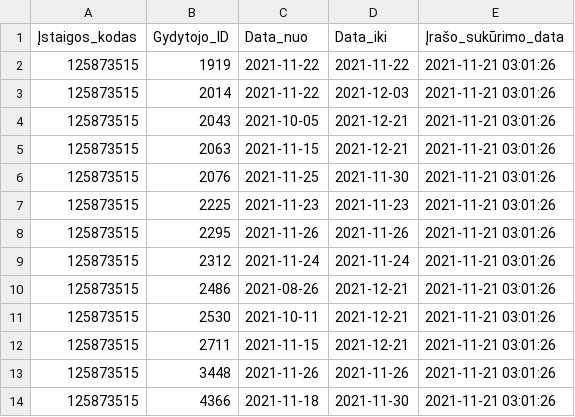
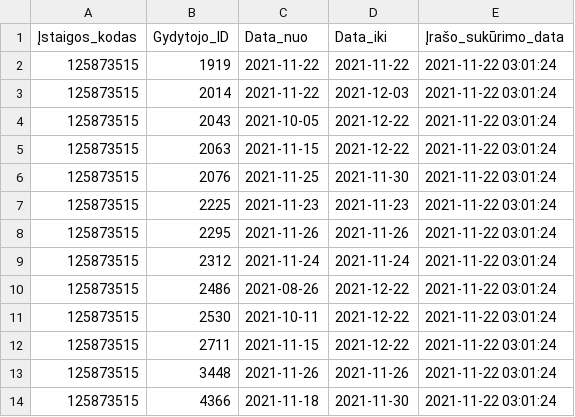
Before and after one commit to vilnius/centro-poliklinika, a CSV file: data/Centro_poliklinika/Registracija/125873515_doctors_excluded.csv, drawn as a sheet.

Commit message:
Centro poliklinika automatic update

```diff
--- a/data/Centro_poliklinika/Registracija/125873515_doctors_excluded.csv
+++ b/data/Centro_poliklinika/Registracija/125873515_doctors_excluded.csv
@@ -1,14 +1,14 @@
 Įstaigos_kodas;Gydytojo_ID;Data_nuo;Data_iki;Įrašo_sukūrimo_data
-125873515;1919;2021-11-22;2021-11-22;2021-11-21 03:01:26
-125873515;2014;2021-11-22;2021-12-03;2021-11-21 03:01:26
-125873515;2043;2021-10-05;2021-12-21;2021-11-21 03:01:26
-125873515;2063;2021-11-15;2021-12-21;2021-11-21 03:01:26
-125873515;2076;2021-11-25;2021-11-30;2021-11-21 03:01:26
-125873515;2225;2021-11-23;2021-11-23;2021-11-21 03:01:26
-125873515;2295;2021-11-26;2021-11-26;2021-11-21 03:01:26
-125873515;2312;2021-11-24;2021-11-24;2021-11-21 03:01:26
-125873515;2486;2021-08-26;2021-12-21;2021-11-21 03:01:26
-125873515;2530;2021-10-11;2021-12-21;2021-11-21 03:01:26
-125873515;2711;2021-11-15;2021-12-21;2021-11-21 03:01:26
-125873515;3448;2021-11-26;2021-11-26;2021-11-21 03:01:26
-125873515;4366;2021-11-18;2021-11-30;2021-11-21 03:01:26
+125873515;1919;2021-11-22;2021-11-22;2021-11-22 03:01:24
+125873515;2014;2021-11-22;2021-12-03;2021-11-22 03:01:24
+125873515;2043;2021-10-05;2021-12-22;2021-11-22 03:01:24
+125873515;2063;2021-11-15;2021-12-22;2021-11-22 03:01:24
+125873515;2076;2021-11-25;2021-11-30;2021-11-22 03:01:24
+125873515;2225;2021-11-23;2021-11-23;2021-11-22 03:01:24
+125873515;2295;2021-11-26;2021-11-26;2021-11-22 03:01:24
+125873515;2312;2021-11-24;2021-11-24;2021-11-22 03:01:24
+125873515;2486;2021-08-26;2021-12-22;2021-11-22 03:01:24
+125873515;2530;2021-10-11;2021-12-22;2021-11-22 03:01:24
+125873515;2711;2021-11-15;2021-12-22;2021-11-22 03:01:24
+125873515;3448;2021-11-26;2021-11-26;2021-11-22 03:01:24
+125873515;4366;2021-11-18;2021-11-30;2021-11-22 03:01:24
```
Also changed, not shown: data/Centro_poliklinika/Registracija/125873515_family_doctors_list.csv, 1 other file.
